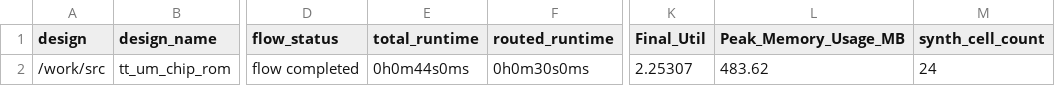
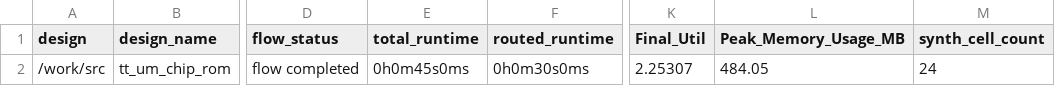
Before and after one commit to TinyTapeout/tinytapeout-08, a CSV file: projects/tt_um_chip_rom/stats/metrics.csv, drawn as a sheet; only a part is shown, gaps mark what is left out; the diff names each change by its address in the sheet, - before the commit and + after, or states it on an @@ line.

Commit message:
feat: update project tt_um_chip_rom from TinyTapeout/tt-chip-rom
Commit: 4b17027fd3ca0c66981419ed48927e2ddc0f5b1e
Workflow: https://github.com/TinyTapeout/tt-chip-rom/actions/runs/9286838426

```diff
--- a/projects/tt_um_chip_rom/stats/metrics.csv
+++ b/projects/tt_um_chip_rom/stats/metrics.csv
-E2 (total_runtime): 0h0m44s0ms
+E2 (total_runtime): 0h0m45s0ms
-L2 (Peak_Memory_Usage_MB): 483.62
+L2 (Peak_Memory_Usage_MB): 484.05
```
Also changed, not shown: 2 other files.
